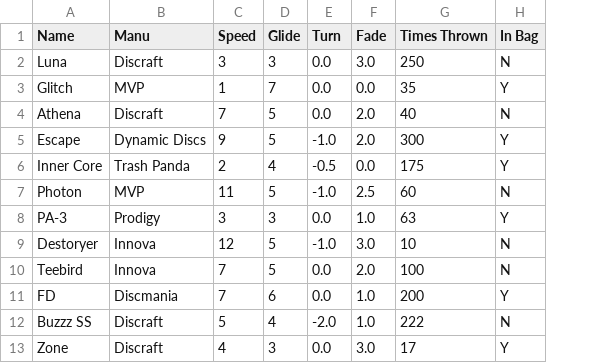
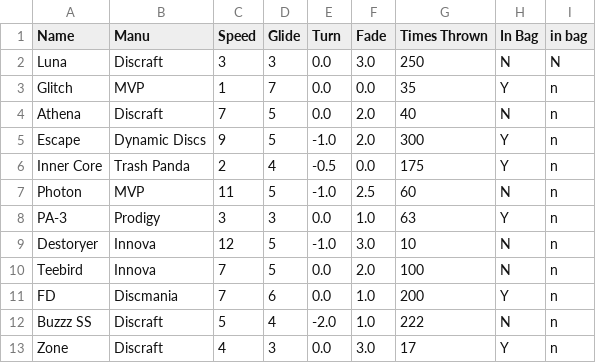
Before and after one commit to evan-mitchell93/SDEV220-Fall, a CSV file: Module 7/discs.csv, drawn as a sheet; the diff names each change by its address in the sheet, - before the commit and + after, or states it on an @@ line.

Commit message:
homework command list

```diff
--- a/Module 7/discs.csv
+++ b/Module 7/discs.csv
+column I (in bag), rows 2-13: N | n | n | n | n | n | n | n | n | n | n | n
```
Also changed, not shown: 2 other files.
